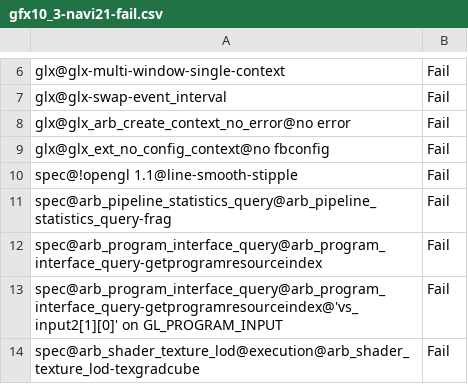
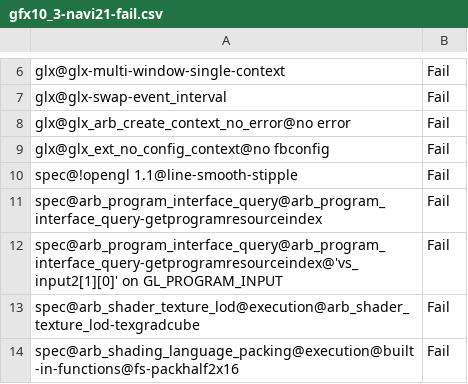
Before and after one commit to bminor/mesa-mesa, a CSV file: src/gallium/drivers/radeonsi/ci/gfx10_3-navi21-fail.csv, drawn as a sheet; only a part is shown, gaps mark what is left out; the shorter side is filled out with more unchanged rows; the diff names each change by its address in the sheet, - before the commit and + after, or states it on an @@ line.

```diff
--- a/src/gallium/drivers/radeonsi/ci/gfx10_3-navi21-fail.csv
+++ b/src/gallium/drivers/radeonsi/ci/gfx10_3-navi21-fail.csv
-row 11: spec@arb_pipeline_statistics_query@arb_pipeline_statistics_query-frag | Fail
```
Also changed, not shown: src/gallium/drivers/radeonsi/ci/gfx11-navi31-fail.csv, src/gallium/drivers/radeonsi/ci/gfx12-gfx1200-fail.csv, 1 other file.
